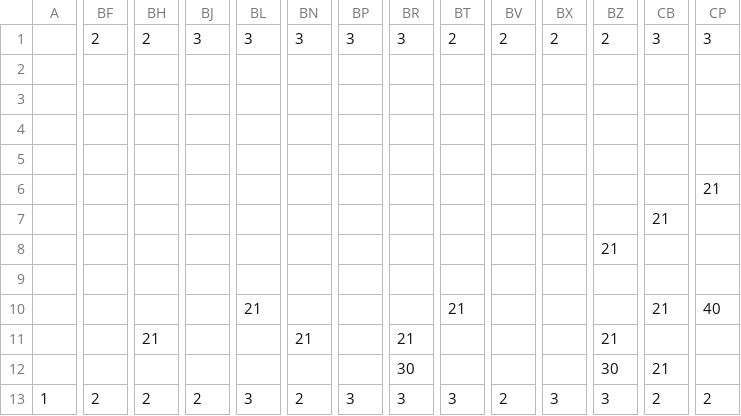
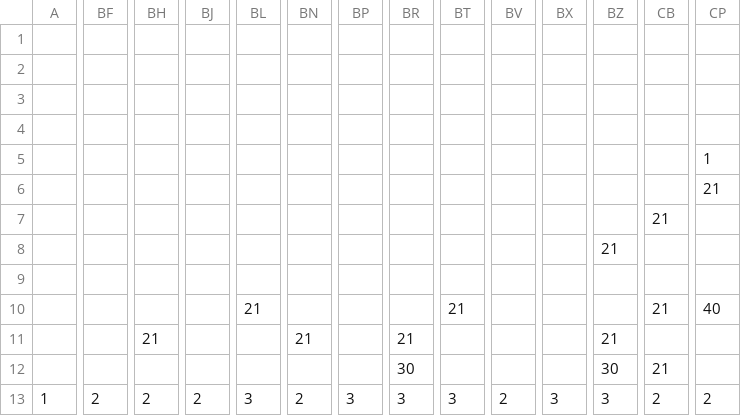
Before and after one commit to Codering2012/cs102, a CSV file: data/levels/3.csv, drawn as a sheet; only a part is shown, gaps mark what is left out; the diff covers the shown part only; the diff names each change by its address in the sheet, - before the commit and + after, or states it on an @@ line.

```diff
--- a/data/levels/3.csv
+++ b/data/levels/3.csv
-BF1: 2
+BF1: (empty)
-BH1: 2
+BH1: (empty)
-BJ1: 3
+BJ1: (empty)
-BL1: 3
+BL1: (empty)
-BN1: 3
+BN1: (empty)
-BP1: 3
+BP1: (empty)
-BR1: 3
+BR1: (empty)
-BT1: 2
+BT1: (empty)
-BV1: 2
+BV1: (empty)
-BX1: 2
+BX1: (empty)
-BZ1: 2
+BZ1: (empty)
-CB1: 3
+CB1: (empty)
-CP1: 3
+CP1: (empty)
-CP5: (empty)
+CP5: 1
```
Also changed, not shown: 8 edited cells elsewhere in this file, 4 other files.
